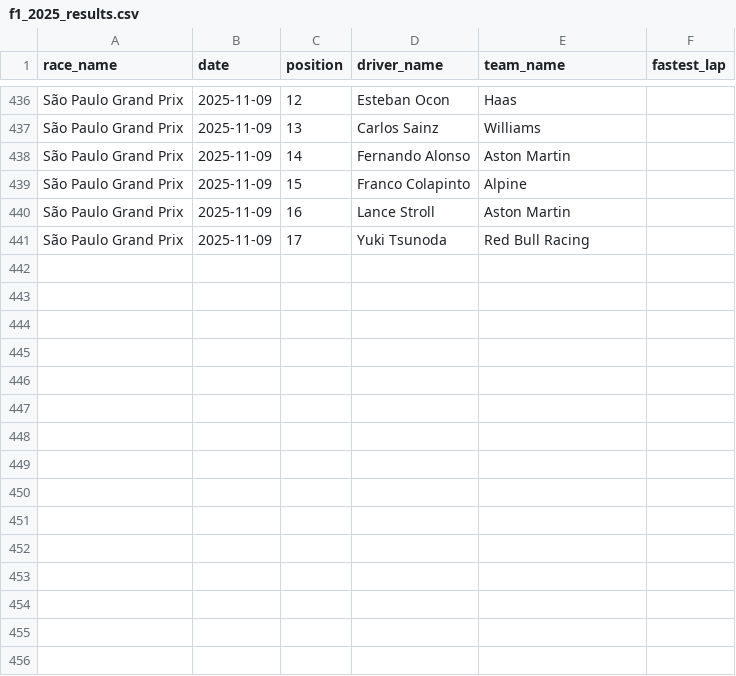
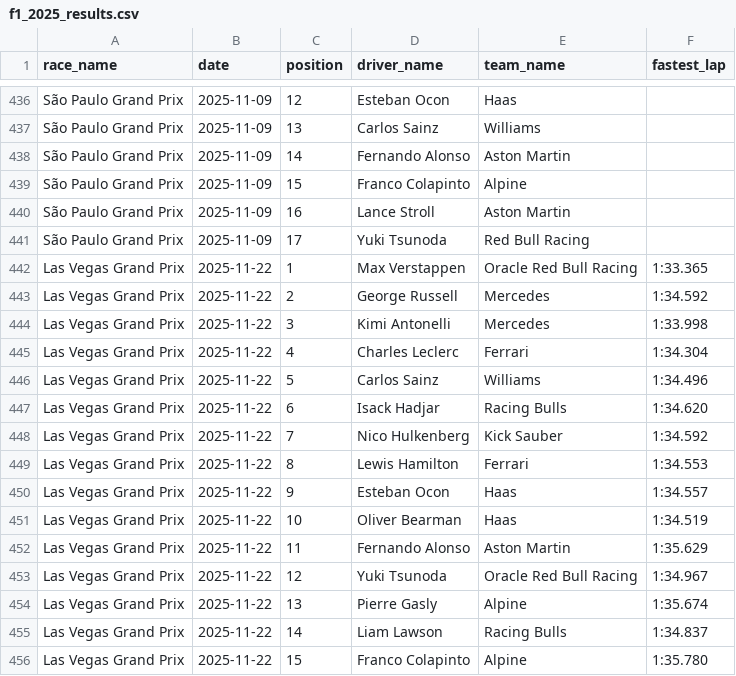
Before and after one commit to sophieleroy123-lang/f1-2025-ai-predict-sophie, a CSV file: f1data/f1_2025_results.csv, drawn as a sheet; only a part is shown, gaps mark what is left out.

Commit message:
Update f1_2025_results.csv

```diff
--- a/f1data/f1_2025_results.csv
+++ b/f1data/f1_2025_results.csv
@@ -441 +441,16 @@ São Paulo Grand Prix,2025-11-09,16,Lance Stroll,Aston Martin,
 São Paulo Grand Prix,2025-11-09,17,Yuki Tsunoda,Red Bull Racing,
+Las Vegas Grand Prix,2025-11-22,1,Max Verstappen,Oracle Red Bull Racing,1:33.365
+Las Vegas Grand Prix,2025-11-22,2,George Russell,Mercedes,1:34.592
+Las Vegas Grand Prix,2025-11-22,3,Kimi Antonelli,Mercedes,1:33.998
+Las Vegas Grand Prix,2025-11-22,4,Charles Leclerc,Ferrari,1:34.304
+Las Vegas Grand Prix,2025-11-22,5,Carlos Sainz,Williams,1:34.496
+Las Vegas Grand Prix,2025-11-22,6,Isack Hadjar,Racing Bulls,1:34.620
+Las Vegas Grand Prix,2025-11-22,7,Nico Hulkenberg,Kick Sauber,1:34.592
+Las Vegas Grand Prix,2025-11-22,8,Lewis Hamilton,Ferrari,1:34.553
+Las Vegas Grand Prix,2025-11-22,9,Esteban Ocon,Haas,1:34.557
+Las Vegas Grand Prix,2025-11-22,10,Oliver Bearman,Haas,1:34.519
+Las Vegas Grand Prix,2025-11-22,11,Fernando Alonso,Aston Martin,1:35.629
+Las Vegas Grand Prix,2025-11-22,12,Yuki Tsunoda,Oracle Red Bull Racing,1:34.967
+Las Vegas Grand Prix,2025-11-22,13,Pierre Gasly,Alpine,1:35.674
+Las Vegas Grand Prix,2025-11-22,14,Liam Lawson,Racing Bulls,1:34.837
+Las Vegas Grand Prix,2025-11-22,15,Franco Colapinto,Alpine,1:35.780
```
